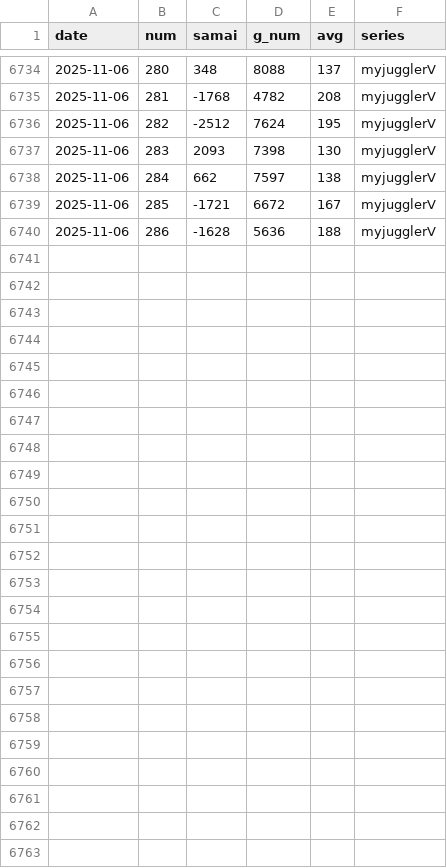
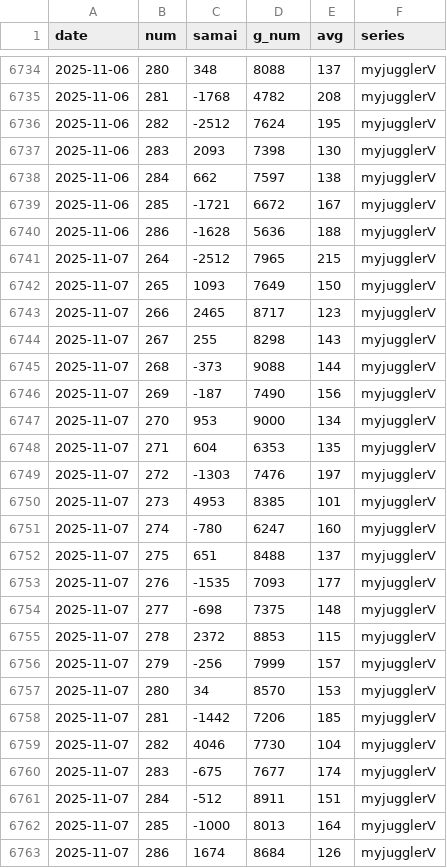
Before and after one commit to kaizo1amida33/naniutsu, a CSV file: myjugglerV_plazahakata_all_days.csv, drawn as a sheet; only a part is shown, gaps mark what is left out.

```diff
--- a/myjugglerV_plazahakata_all_days.csv
+++ b/myjugglerV_plazahakata_all_days.csv
@@ -6740 +6740,24 @@
 2025-11-06,286,-1628,5636,188,myjugglerV
+2025-11-07,264,-2512,7965,215,myjugglerV
+2025-11-07,265,1093,7649,150,myjugglerV
+2025-11-07,266,2465,8717,123,myjugglerV
+2025-11-07,267,255,8298,143,myjugglerV
+2025-11-07,268,-373,9088,144,myjugglerV
+2025-11-07,269,-187,7490,156,myjugglerV
+2025-11-07,270,953,9000,134,myjugglerV
+2025-11-07,271,604,6353,135,myjugglerV
+2025-11-07,272,-1303,7476,197,myjugglerV
+2025-11-07,273,4953,8385,101,myjugglerV
+2025-11-07,274,-780,6247,160,myjugglerV
+2025-11-07,275,651,8488,137,myjugglerV
+2025-11-07,276,-1535,7093,177,myjugglerV
+2025-11-07,277,-698,7375,148,myjugglerV
+2025-11-07,278,2372,8853,115,myjugglerV
+2025-11-07,279,-256,7999,157,myjugglerV
+2025-11-07,280,34,8570,153,myjugglerV
+2025-11-07,281,-1442,7206,185,myjugglerV
+2025-11-07,282,4046,7730,104,myjugglerV
+2025-11-07,283,-675,7677,174,myjugglerV
+2025-11-07,284,-512,8911,151,myjugglerV
+2025-11-07,285,-1000,8013,164,myjugglerV
+2025-11-07,286,1674,8684,126,myjugglerV
```
Also changed, not shown: hokuto_plazahakata_all_days.csv, hokuto_test_ge_2025-08-17_v14.csv, 9 other files.
